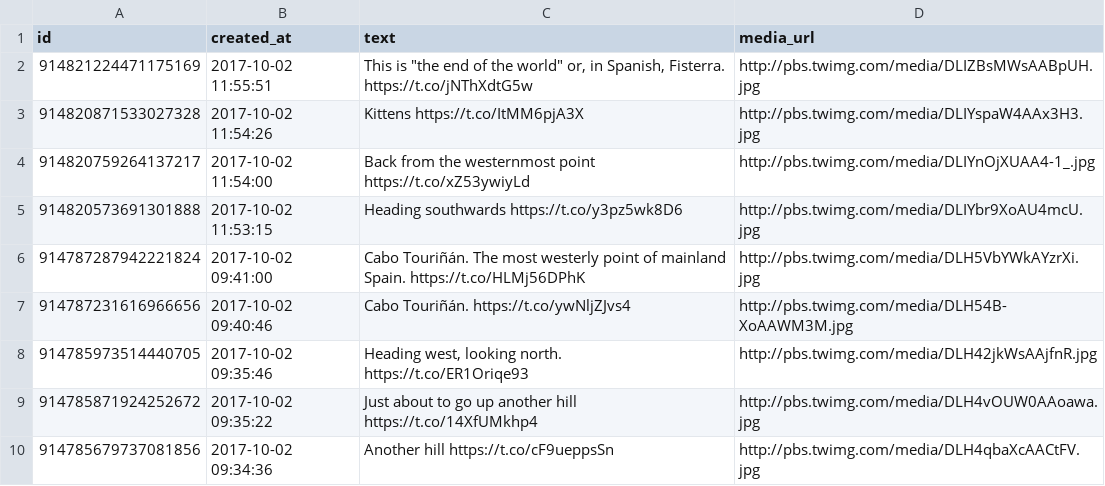
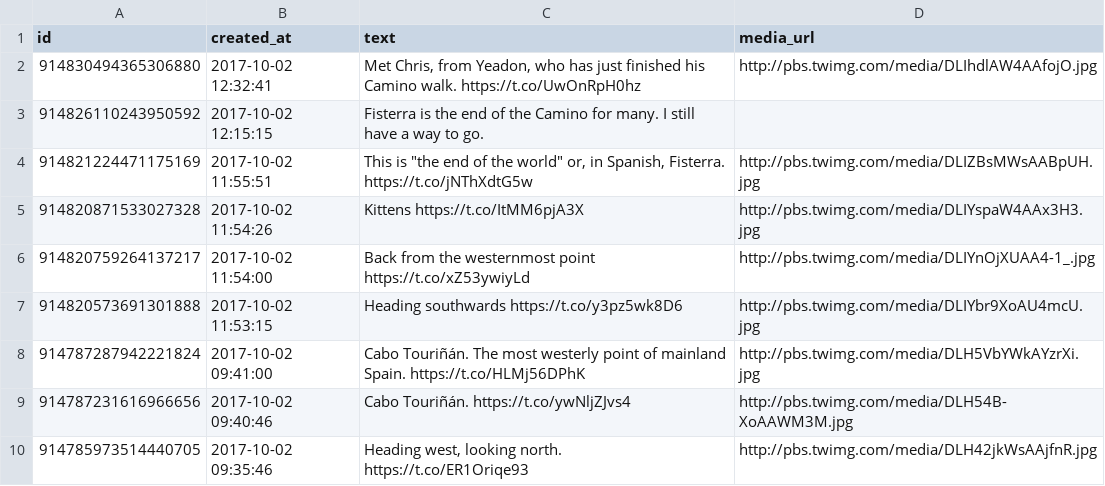
Before and after one commit to zonca/RTWbike_tweets, a CSV file: RTWbike_tweets.csv, drawn as a sheet; only a part is shown; the shorter side is filled out with more unchanged rows.

Commit message:
Update Mon Oct  2 06:00:03 PDT 2017

```diff
--- a/RTWbike_tweets.csv
+++ b/RTWbike_tweets.csv
@@ -1,2 +1,4 @@
 "id","created_at","text","media_url"
+"914830494365306880","2017-10-02 12:32:41","Met Chris, from Yeadon, who has just finished his Camino walk. https://t.co/UwOnRpH0hz","http://pbs.twimg.com/media/DLIhdlAW4AAfojO.jpg"
+"914826110243950592","2017-10-02 12:15:15","Fisterra is the end of the Camino for many. I still have a way to go.",""
 "914821224471175169","2017-10-02 11:55:51","This is ""the end of the world"" or, in Spanish, Fisterra. https://t.co/jNThXdtG5w","http://pbs.twimg.com/media/DLIZBsMWsAABpUH.jpg"
```
